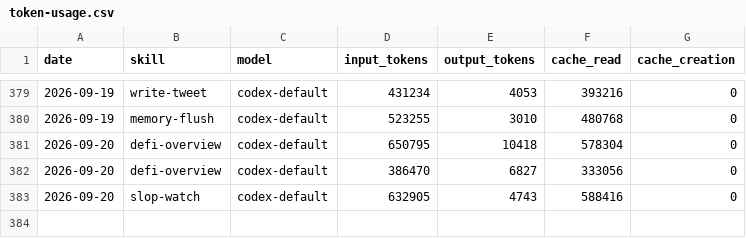
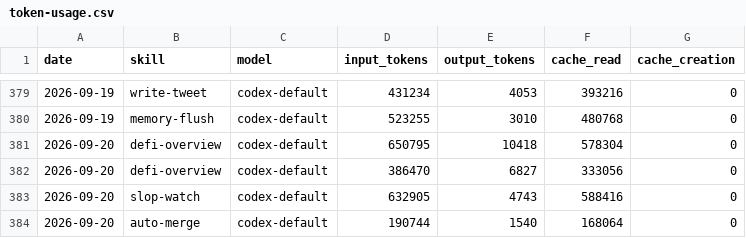
Before and after one commit to Svector-anu/svectors-lab, a CSV file: memory/token-usage.csv, drawn as a sheet; only a part is shown, gaps mark what is left out; the diff names each change by its address in the sheet, - before the commit and + after, or states it on an @@ line.

Commit message:
chore(auto-merge): auto-commit 2026-09-20

```diff
--- a/memory/token-usage.csv
+++ b/memory/token-usage.csv
+row 384: 2026-09-20 | auto-merge | codex-default | 190744 | 1540 | 168064 | 0
```
Also changed, not shown: 4 other files.
